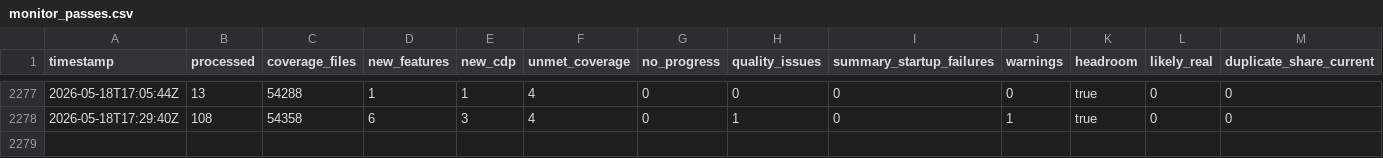
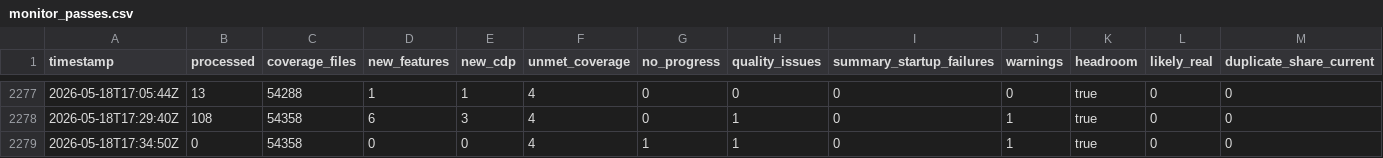
Before and after one commit to danluu/gutenberg, a CSV file: docs/explanations/architecture/rtc-jetstream2-fuzz-trends-20260515/data/monitor_passes.csv, drawn as a sheet; only a part is shown, gaps mark what is left out; rows hold the shown columns only; the diff names each change by its address in the sheet, - before the commit and + after, or states it on an @@ line.

```diff
--- a/docs/explanations/architecture/rtc-jetstream2-fuzz-trends-20260515/data/monitor_passes.csv
+++ b/docs/explanations/architecture/rtc-jetstream2-fuzz-trends-20260515/data/monitor_passes.csv
+row 2279: 2026-05-18T17:34:50Z | 0 | 54358 | 0 | 0 | 4 | 1 | 1 | 0 | 1 | true | 0 | 0
```
Also changed, not shown: docs/explanations/architecture/rtc-jetstream2-fuzz-trends-20260515/data/bug_effectiveness_by_profile.csv, docs/explanations/architecture/rtc-jetstream2-fuzz-trends-20260515/data/bug_output_effectiveness_by_profile.csv, 37 other files.
